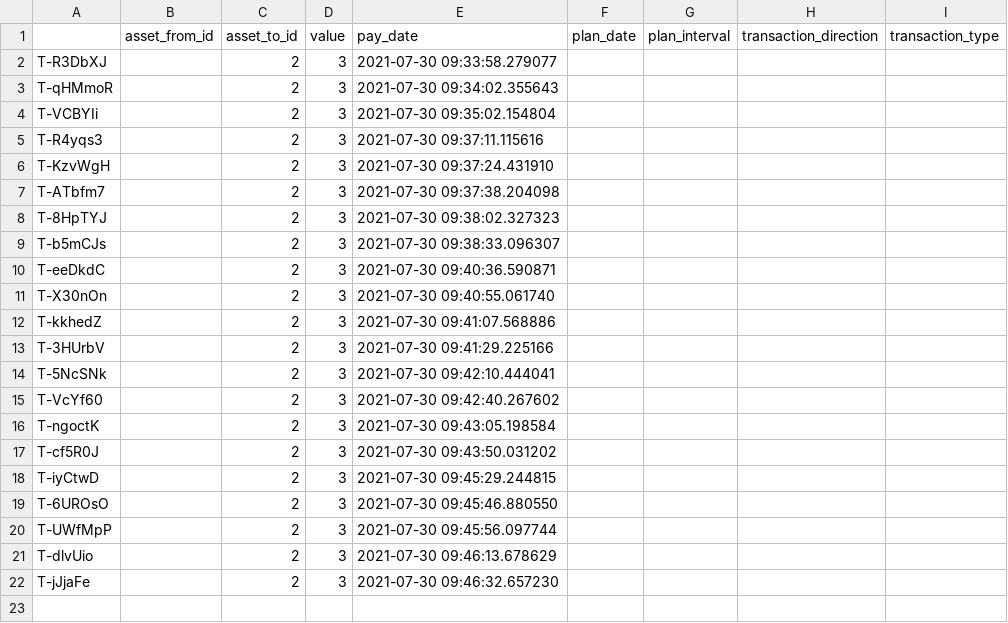
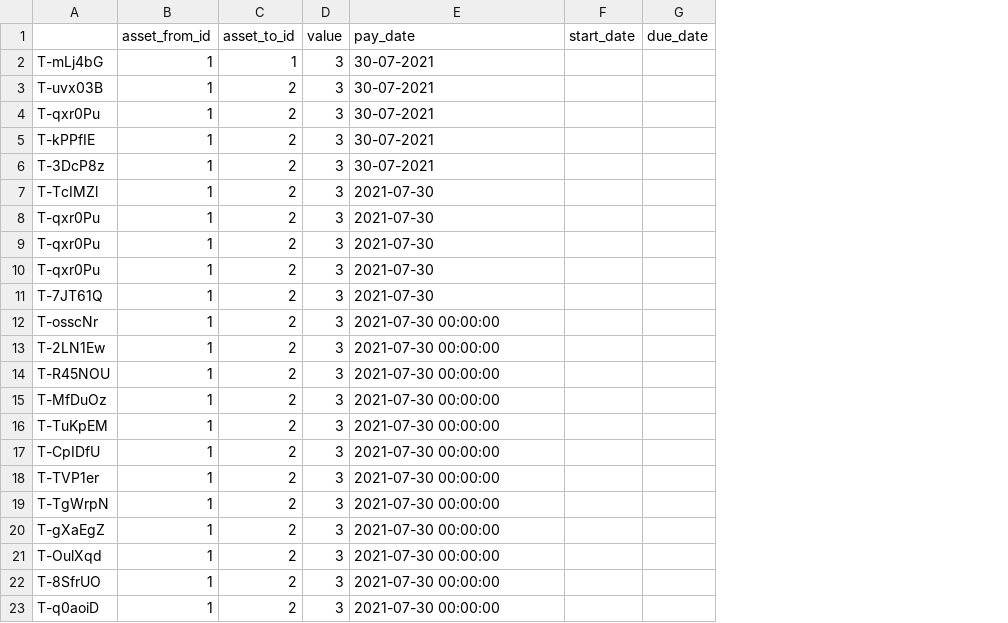
Before and after one commit to kira607/monet, a CSV file: .data/test.csv, drawn as a sheet; removed rows and columns are numbered as before the commit, all else as after; the diff names each change by its address in the sheet, - before the commit and + after, or states it on an @@ line.

```diff
--- a/.data/test.csv
+++ b/.data/test.csv
-column A, rows 2-22: T-R3DbXJ | T-qHMmoR | T-VCBYIi | T-R4yqs3 | T-KzvWgH | T-ATbfm7 | T-8HpTYJ | T-b5mCJs | T-eeDkdC | T-X30nOn | T-kkhedZ | T-3HUrbV | T-5NcSNk | T-VcYf60 | T-ngoctK | T-cf5R0J | T-iyCtwD | T-6UROsO | T-UWfMpP | T-dlvUio | T-jJjaFe
+column A, rows 3-23: T-uvx03B | T-qxr0Pu | T-kPPfIE | T-3DcP8z | T-TcIMZl | T-qxr0Pu | T-qxr0Pu | T-qxr0Pu | T-7JT61Q | T-osscNr | T-2LN1Ew | T-R45NOU | T-MfDuOz | T-TuKpEM | T-CpIDfU | T-TVP1er | T-TgWrpN | T-gXaEgZ | T-OulXqd | T-8SfrUO | T-q0aoiD
-column F (plan_date), empty
-column G (plan_interval), empty
-column H (transaction_direction), empty
-column I (transaction_type), empty
+column F (start_date), empty
+column G (due_date), empty
+row 2: T-mLj4bG | 1 | 1 | 3 | 30-07-2021
-B3:B23 (asset_from_id): (empty)
+B3:B23 (asset_from_id): 1
-E3 (pay_date): 2021-07-30 09:33:58.279077
+E3 (pay_date): 30-07-2021
-E4 (pay_date): 2021-07-30 09:34:02.355643
+E4 (pay_date): 30-07-2021
-E5 (pay_date): 2021-07-30 09:35:02.154804
+E5 (pay_date): 30-07-2021
-E6 (pay_date): 2021-07-30 09:37:11.115616
+E6 (pay_date): 30-07-2021
-E7 (pay_date): 2021-07-30 09:37:24.431910
+E7 (pay_date): 2021-07-30
-E8 (pay_date): 2021-07-30 09:37:38.204098
+E8 (pay_date): 2021-07-30
-E9 (pay_date): 2021-07-30 09:38:02.327323
+E9 (pay_date): 2021-07-30
-E10 (pay_date): 2021-07-30 09:38:33.096307
+E10 (pay_date): 2021-07-30
-E11 (pay_date): 2021-07-30 09:40:36.590871
+E11 (pay_date): 2021-07-30
-E12 (pay_date): 2021-07-30 09:40:55.061740
+E12 (pay_date): 2021-07-30 00:00:00
-E13 (pay_date): 2021-07-30 09:41:07.568886
+E13 (pay_date): 2021-07-30 00:00:00
-E14 (pay_date): 2021-07-30 09:41:29.225166
+E14 (pay_date): 2021-07-30 00:00:00
-E15 (pay_date): 2021-07-30 09:42:10.444041
+E15 (pay_date): 2021-07-30 00:00:00
-E16 (pay_date): 2021-07-30 09:42:40.267602
+E16 (pay_date): 2021-07-30 00:00:00
-E17 (pay_date): 2021-07-30 09:43:05.198584
+E17 (pay_date): 2021-07-30 00:00:00
-E18 (pay_date): 2021-07-30 09:43:50.031202
+E18 (pay_date): 2021-07-30 00:00:00
-E19 (pay_date): 2021-07-30 09:45:29.244815
+E19 (pay_date): 2021-07-30 00:00:00
-E20 (pay_date): 2021-07-30 09:45:46.880550
+E20 (pay_date): 2021-07-30 00:00:00
-E21 (pay_date): 2021-07-30 09:45:56.097744
+E21 (pay_date): 2021-07-30 00:00:00
-E22 (pay_date): 2021-07-30 09:46:13.678629
+E22 (pay_date): 2021-07-30 00:00:00
-E23 (pay_date): 2021-07-30 09:46:32.657230
+E23 (pay_date): 2021-07-30 00:00:00
```
Also changed, not shown: 5 other files.
